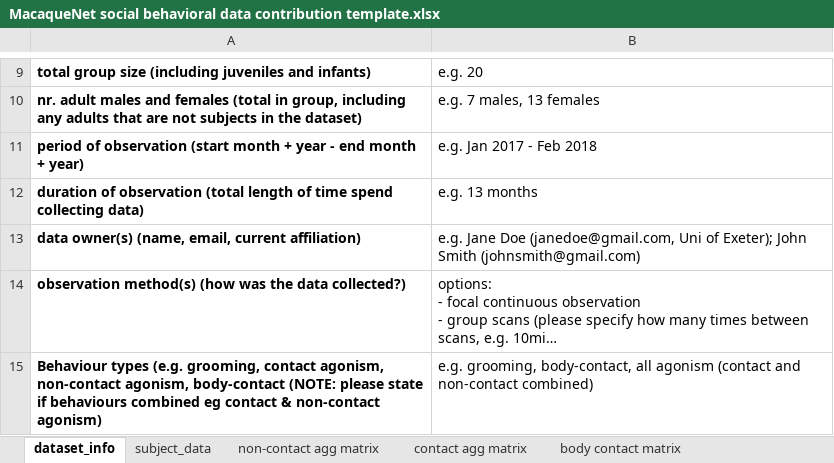
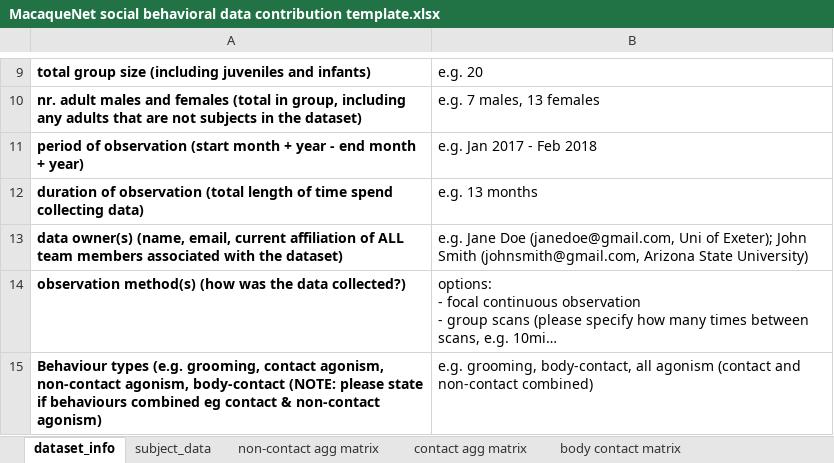
Before and after one commit to MacaqueNet/database, an Excel workbook: workflow/MacaqueNet social behavioral data contribution template.xlsx, sheet dataset_info, drawn as a sheet; only a part is shown, gaps mark what is left out; long unchanged cells end in …; values as stored, in another font and other column widths than the file's, no borders; the diff names each change by its address in the sheet, - before the commit and + after, or states it on an @@ line.

Commit message:
clarify we need details for all team members in contribution template

```diff
--- a/workflow/MacaqueNet social behavioral data contribution template.xlsx (sheet dataset_info)
+++ b/workflow/MacaqueNet social behavioral data contribution template.xlsx (sheet dataset_info)
-A13: …email, current affiliation)
+A13: …email, current affiliation of ALL team members associated with the dataset)
-B13: …John Smith (johnsmith@gmail.com)
+B13: …John Smith (johnsmith@gmail.com, Arizona State University)
```
